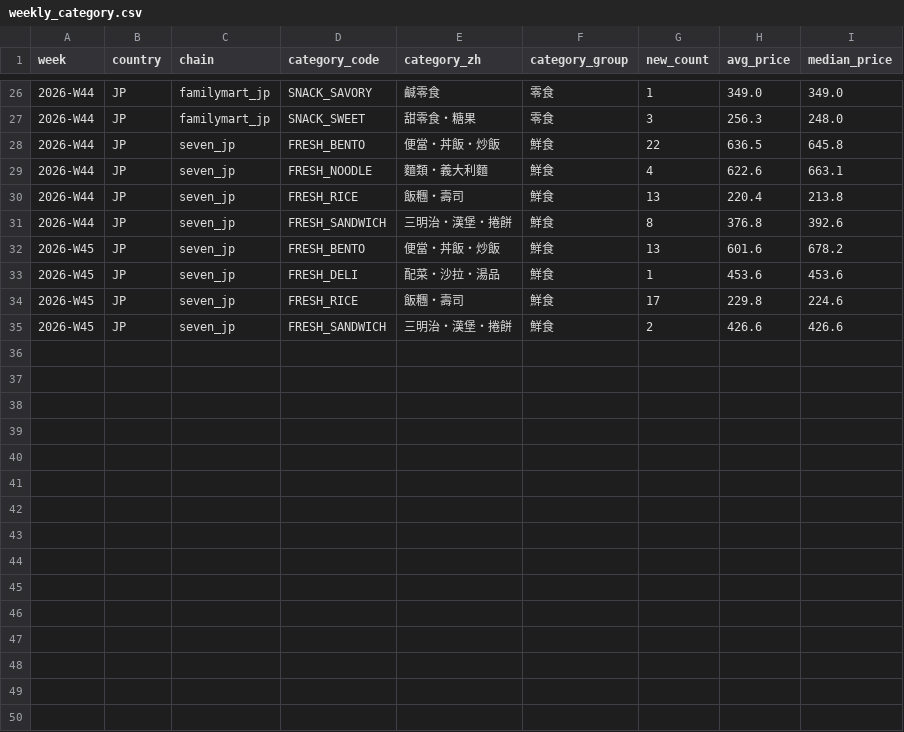
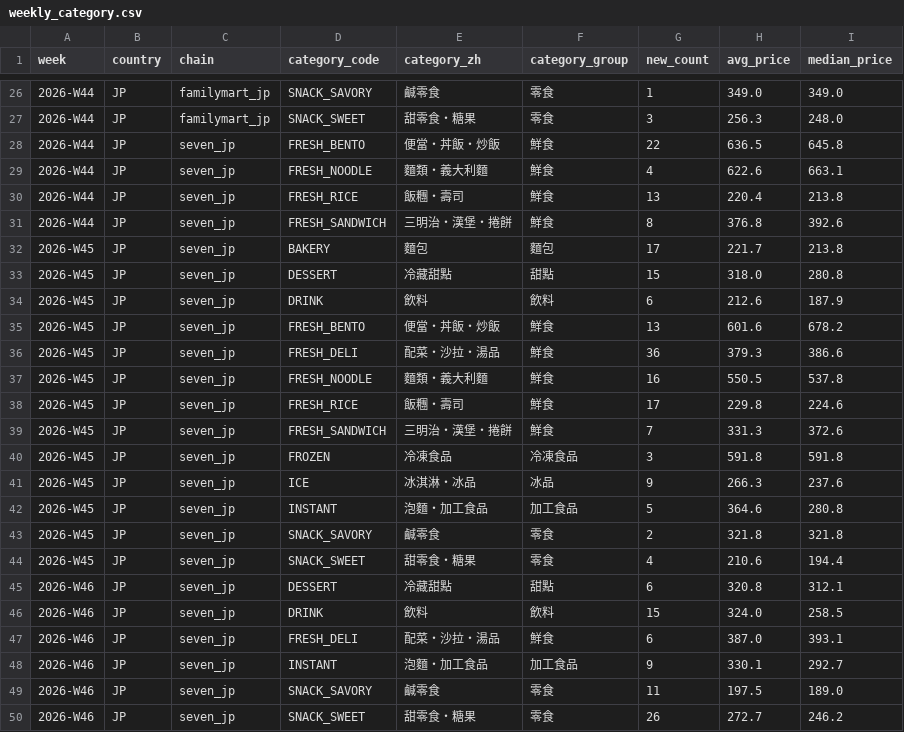
Before and after one commit to wallacezheng/CVS_report, a CSV file: data/weekly_category.csv, drawn as a sheet; only a part is shown, gaps mark what is left out.

Commit message:
data: 2026-10-28

```diff
--- a/data/weekly_category.csv
+++ b/data/weekly_category.csv
@@ -31,5 +31,20 @@ week,country,chain,category_code,category_zh,category_group,new_count,avg_price,
 2026-W44,JP,seven_jp,FRESH_SANDWICH,三明治・漢堡・捲餅,鮮食,8,376.8,392.6
+2026-W45,JP,seven_jp,BAKERY,麵包,麵包,17,221.7,213.8
+2026-W45,JP,seven_jp,DESSERT,冷藏甜點,甜點,15,318.0,280.8
+2026-W45,JP,seven_jp,DRINK,飲料,飲料,6,212.6,187.9
 2026-W45,JP,seven_jp,FRESH_BENTO,便當・丼飯・炒飯,鮮食,13,601.6,678.2
-2026-W45,JP,seven_jp,FRESH_DELI,配菜・沙拉・湯品,鮮食,1,453.6,453.6
+2026-W45,JP,seven_jp,FRESH_DELI,配菜・沙拉・湯品,鮮食,36,379.3,386.6
+2026-W45,JP,seven_jp,FRESH_NOODLE,麵類・義大利麵,鮮食,16,550.5,537.8
 2026-W45,JP,seven_jp,FRESH_RICE,飯糰・壽司,鮮食,17,229.8,224.6
-2026-W45,JP,seven_jp,FRESH_SANDWICH,三明治・漢堡・捲餅,鮮食,2,426.6,426.6
+2026-W45,JP,seven_jp,FRESH_SANDWICH,三明治・漢堡・捲餅,鮮食,7,331.3,372.6
+2026-W45,JP,seven_jp,FROZEN,冷凍食品,冷凍食品,3,591.8,591.8
+2026-W45,JP,seven_jp,ICE,冰淇淋・冰品,冰品,9,266.3,237.6
+2026-W45,JP,seven_jp,INSTANT,泡麵・加工食品,加工食品,5,364.6,280.8
+2026-W45,JP,seven_jp,SNACK_SAVORY,鹹零食,零食,2,321.8,321.8
+2026-W45,JP,seven_jp,SNACK_SWEET,甜零食・糖果,零食,4,210.6,194.4
+2026-W46,JP,seven_jp,DESSERT,冷藏甜點,甜點,6,320.8,312.1
+2026-W46,JP,seven_jp,DRINK,飲料,飲料,15,324.0,258.5
+2026-W46,JP,seven_jp,FRESH_DELI,配菜・沙拉・湯品,鮮食,6,387.0,393.1
+2026-W46,JP,seven_jp,INSTANT,泡麵・加工食品,加工食品,9,330.1,292.7
+2026-W46,JP,seven_jp,SNACK_SAVORY,鹹零食,零食,11,197.5,189.0
+2026-W46,JP,seven_jp,SNACK_SWEET,甜零食・糖果,零食,26,272.7,246.2
```
Also changed, not shown: data/weekly_tags.csv, docs/data/weekly_category.csv, 7 other files.
